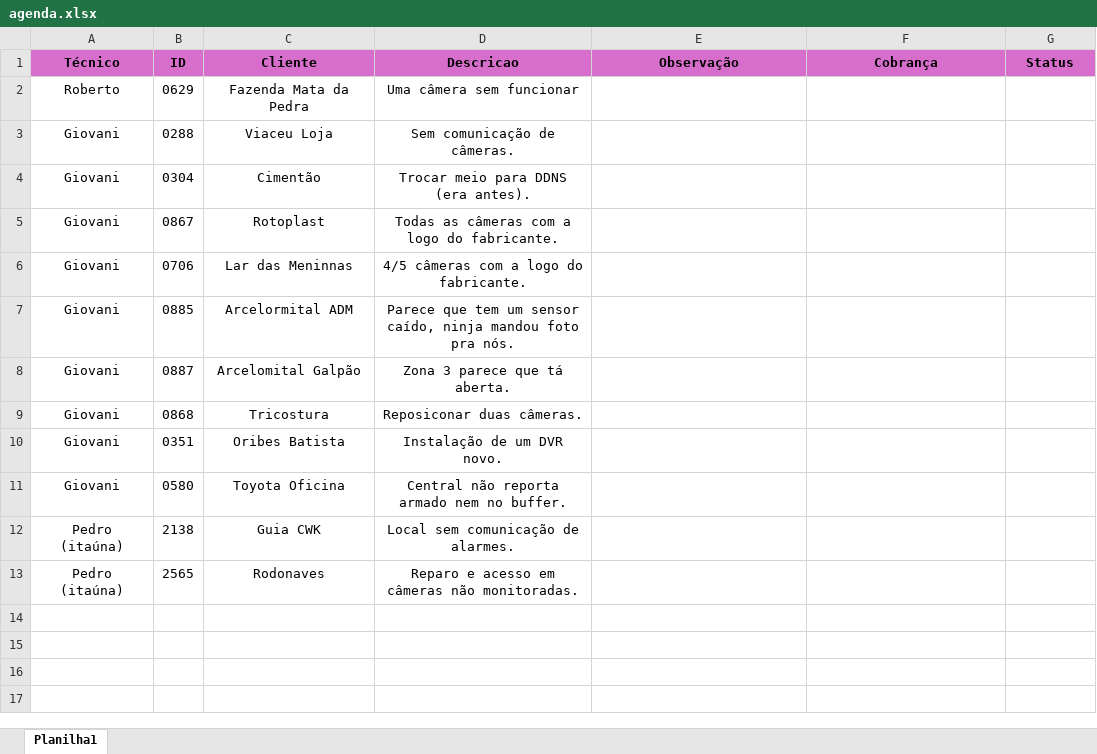
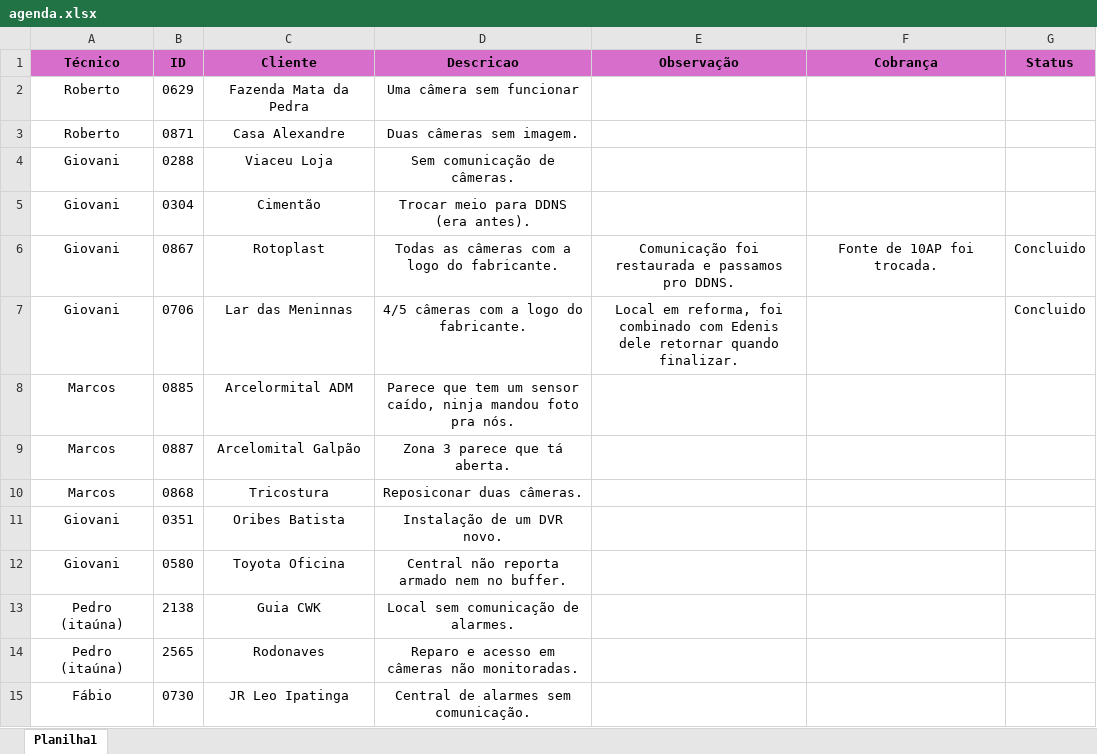
Before and after one commit to pedrohcarvalho201-spec/painel-agenda-tecnica, an Excel workbook: agenda.xlsx, sheet Planilha1, drawn as a sheet; values as stored, in another font and other column widths than the file's, no borders; addresses are those after the commit; the diff names each change by its address in the sheet, - before the commit and + after, or states it on an @@ line.

Commit message:
Atualizacao rapida de agenda as 11:22:17,00

```diff
--- a/agenda.xlsx (sheet Planilha1)
+++ b/agenda.xlsx (sheet Planilha1)
+row 3: Roberto | 0871 | Casa Alexandre | Duas câmeras sem imagem.
-E6 (Observação): (empty)
+E6 (Observação): Comunicação foi restaurada e passamos pro DDNS.
-F6 (Cobrança): (empty)
+F6 (Cobrança): Fonte de 10AP foi trocada.
-G6:G7 (Status): (empty)
+G6:G7 (Status): Concluido
-E7 (Observação): (empty)
+E7 (Observação): Local em reforma, foi combinado com Edenis dele retornar quando finalizar.
-A8:A10 (Técnico): Giovani
+A8:A10 (Técnico): Marcos
+row 15: Fábio | 0730 | JR Leo Ipatinga | Central de alarmes sem comunicação.
```
Also changed, not shown: 1 other file.
